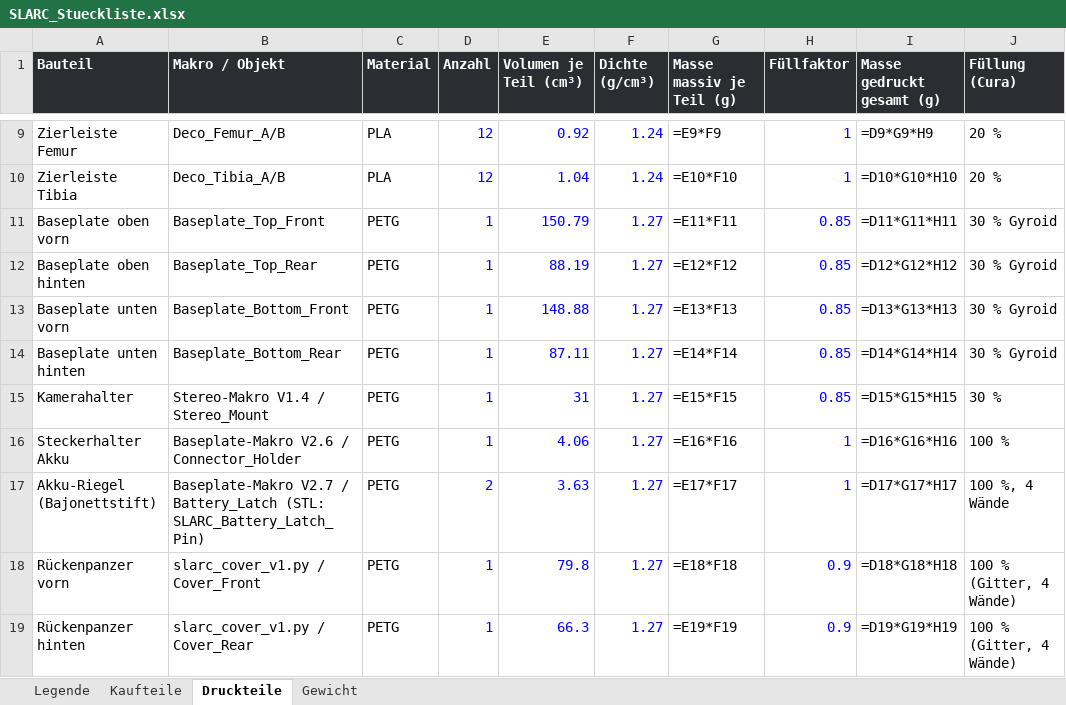
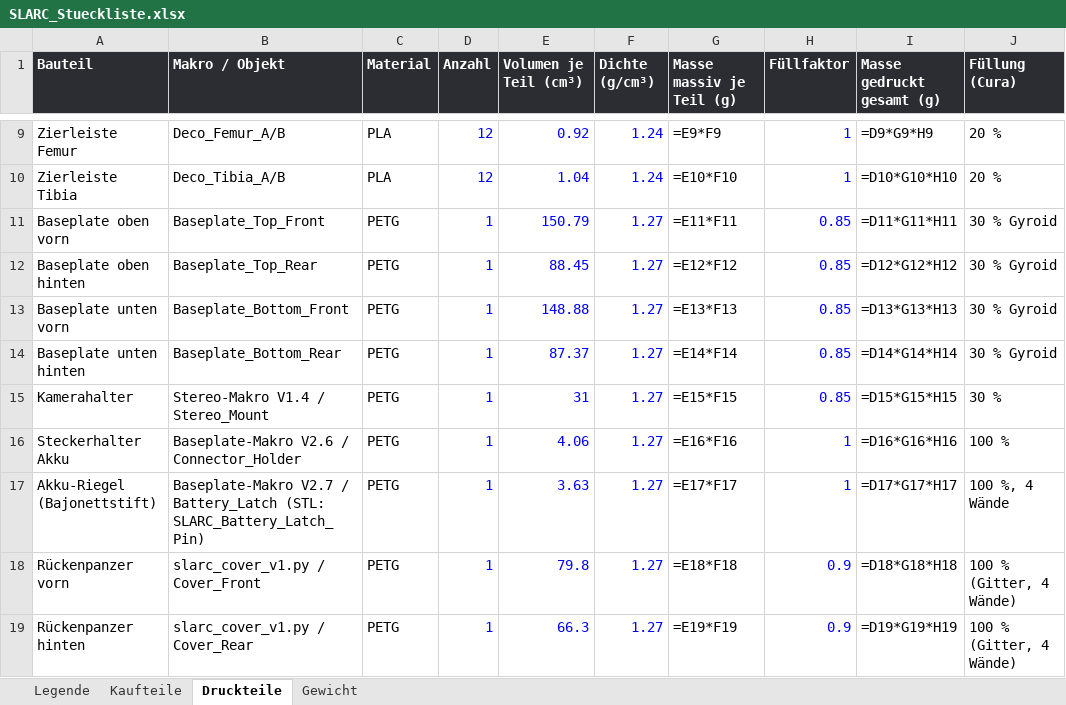
Before and after one commit to Hoehlenbaer/SLARC, an Excel workbook: Drawings/Macros/SLARC_Stueckliste.xlsx, sheet Druckteile, drawn as a sheet; only a part is shown, gaps mark what is left out; values as stored, in another font and other column widths than the file's, no borders; formulas without a stored value are shown as written; the diff names each change by its address in the sheet, - before the commit and + after, or states it on an @@ line.

```diff
--- a/Drawings/Macros/SLARC_Stueckliste.xlsx (sheet Druckteile)
+++ b/Drawings/Macros/SLARC_Stueckliste.xlsx (sheet Druckteile)
-E12 (Volumen je Teil (cm³)): 88.19
+E12 (Volumen je Teil (cm³)): 88.45
-E14 (Volumen je Teil (cm³)): 87.11
+E14 (Volumen je Teil (cm³)): 87.37
-D17 (Anzahl): 2
+D17 (Anzahl): 1
```
Also changed, not shown: sheet Kaufteile, 2 other files.
